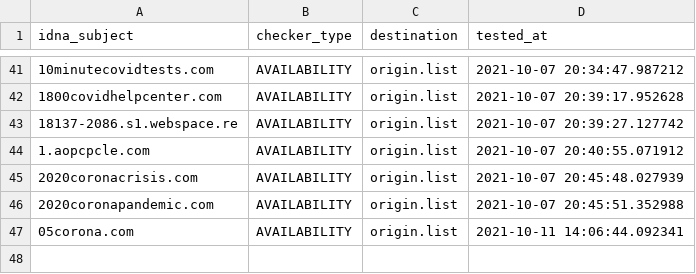
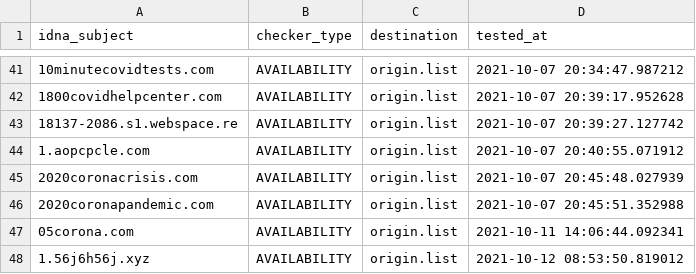
Before and after one commit to dead-hosts/Zelo72s_rpi.pihole.blocklists.multi, a CSV file: .pyfunceble/inactive.csv, drawn as a sheet; only a part is shown, gaps mark what is left out.

```diff
--- a/.pyfunceble/inactive.csv
+++ b/.pyfunceble/inactive.csv
@@ -47 +47,2 @@ idna_subject,checker_type,destination,tested_at
 05corona.com,AVAILABILITY,origin.list,2021-10-11 14:06:44.092341
+1.56j6h56j.xyz,AVAILABILITY,origin.list,2021-10-12 08:53:50.819012
```
Also changed, not shown: 8 other files.
